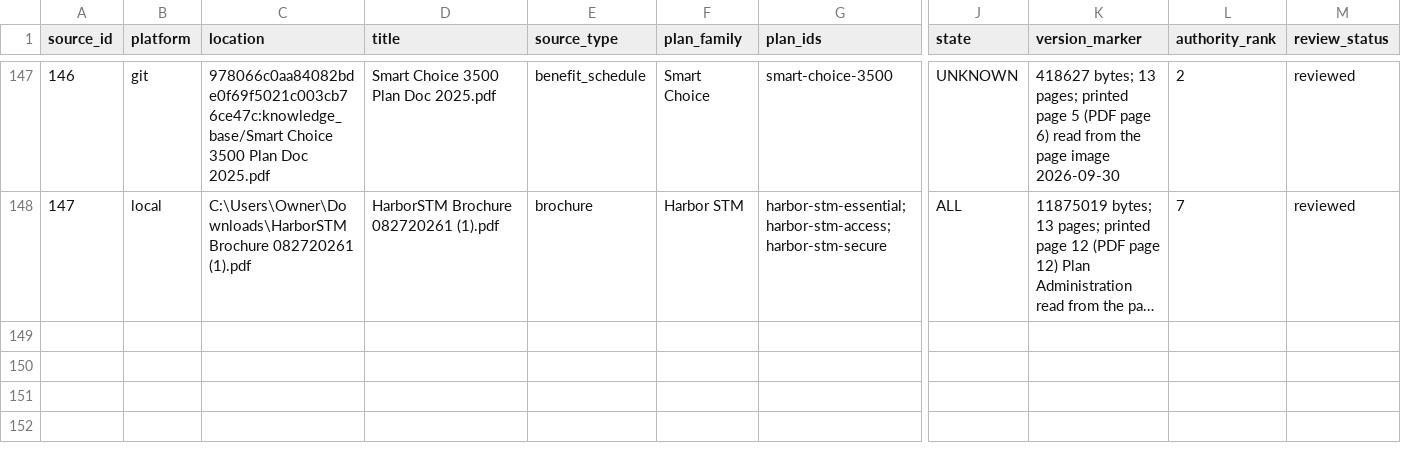
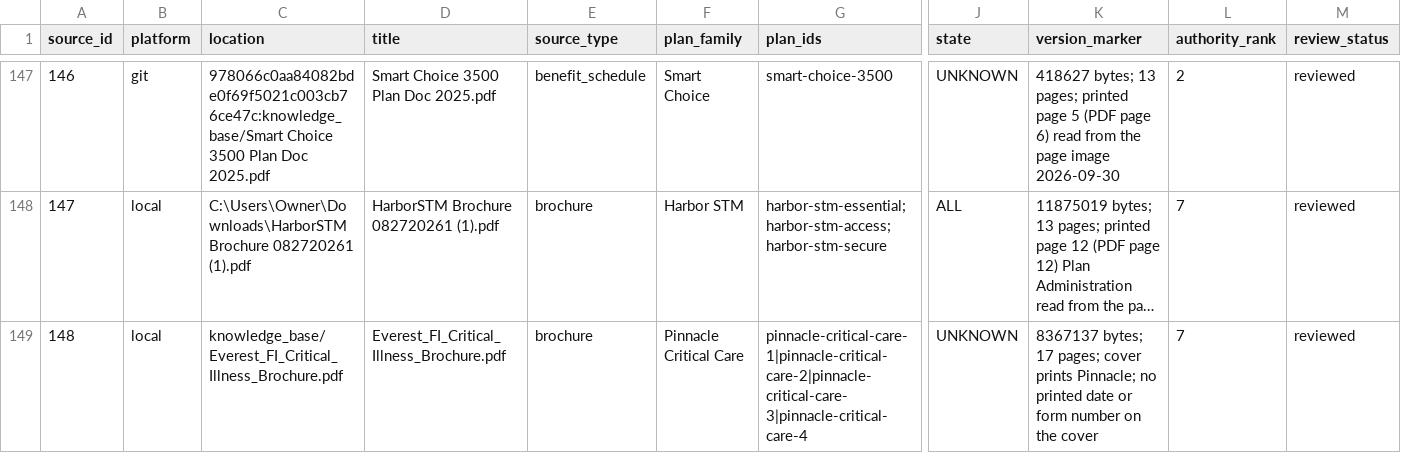
Before and after one commit to ilaldimelis-source/cha-sales-tool, a CSV file: ledger/01_source_inventory.csv, drawn as a sheet; only a part is shown, gaps mark what is left out; long unchanged cells end in …; rows hold the shown columns only; the diff names each change by its address in the sheet, - before the commit and + after, or states it on an @@ line.

```diff
--- a/ledger/01_source_inventory.csv
+++ b/ledger/01_source_inventory.csv
+row 149: 148 | local | knowledge_base/Everest_FI_Critical_Illness_Brochure.pdf | Everest_FI_Critical_Illness_Brochure.pdf | brochure | Pinnacle Critical Care | pinnacle-critical-care-1|pinnacle-critical-care-2|pinnacle-critical-care-3|pinnacle-critical-care-4 | UNKNOWN | 8367137 bytes; 17 pages; cover prints Pinnacle; no printed date or form number on the cover | 7 | reviewed
```
Also changed, not shown: 2 other files.
